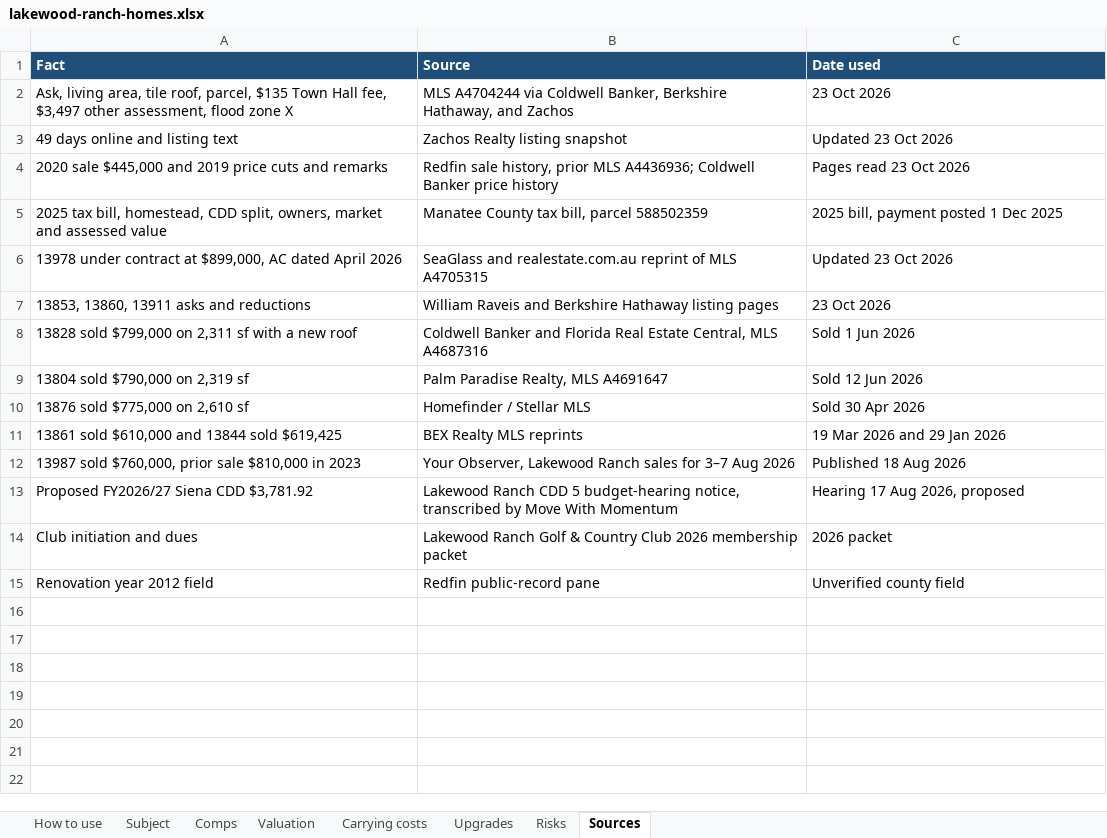
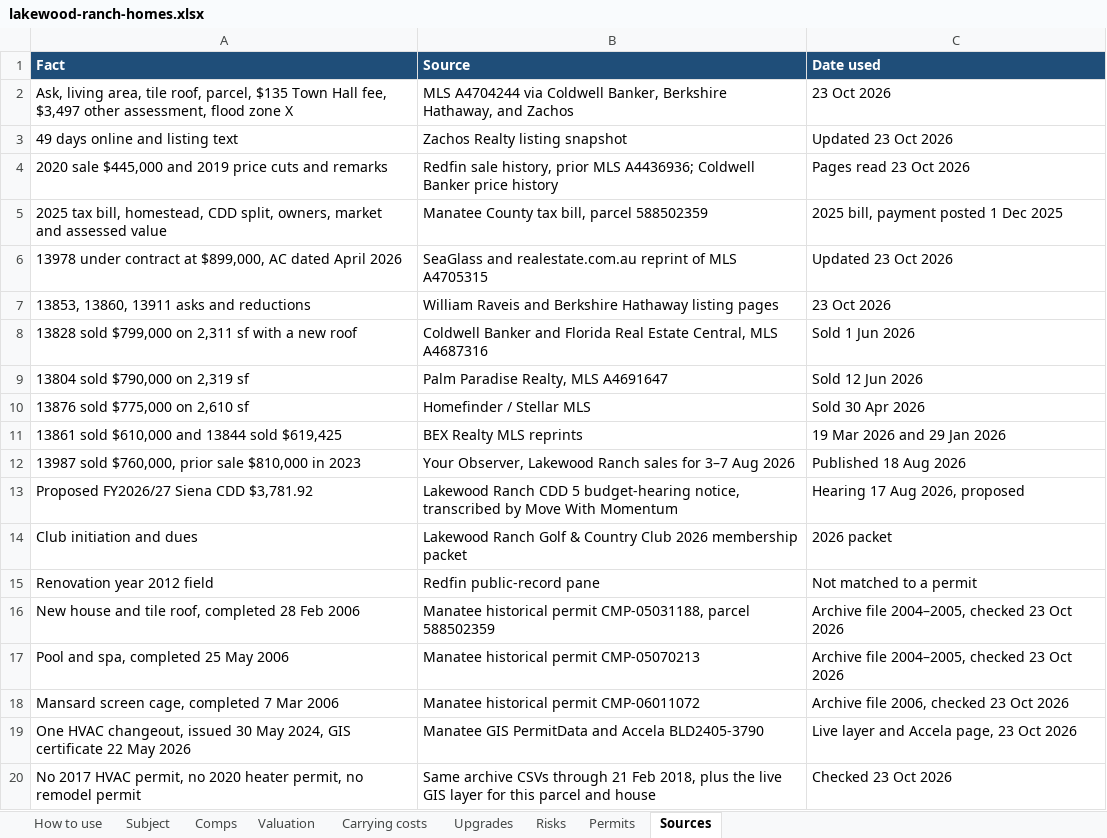
Before and after one commit to beachbobby45/Home-Repository, an Excel workbook: real_estate/lakewood-ranch-homes.xlsx, sheet Sources, drawn as a sheet; values as stored, in another font and other column widths than the file's, no borders; the diff names each change by its address in the sheet, - before the commit and + after, or states it on an @@ line.

```diff
--- a/real_estate/lakewood-ranch-homes.xlsx (sheet Sources)
+++ b/real_estate/lakewood-ranch-homes.xlsx (sheet Sources)
+sheet tab: Permits
-C15 (Date used): Unverified county field
+C15 (Date used): Not matched to a permit
+row 16: New house and tile roof, completed 28 Feb 2006 | Manatee historical permit CMP-05031188, parcel 588502359 | Archive file 2004–2005, checked 23 Oct 2026
+row 17: Pool and spa, completed 25 May 2006 | Manatee historical permit CMP-05070213 | Archive file 2004–2005, checked 23 Oct 2026
+row 18: Mansard screen cage, completed 7 Mar 2006 | Manatee historical permit CMP-06011072 | Archive file 2006, checked 23 Oct 2026
+row 19: One HVAC changeout, issued 30 May 2024, GIS certificate 22 May 2026 | Manatee GIS PermitData and Accela BLD2405-3790 | Live layer and Accela page, 23 Oct 2026
+row 20: No 2017 HVAC permit, no 2020 heater permit, no remodel permit | Same archive CSVs through 21 Feb 2018, plus the live GIS layer for this parcel and house | Checked 23 Oct 2026
```
Also changed, not shown: sheet Risks, sheet Subject, sheet Upgrades, sheet Valuation, sheet How to use, sheet Comps, 5 other files.
